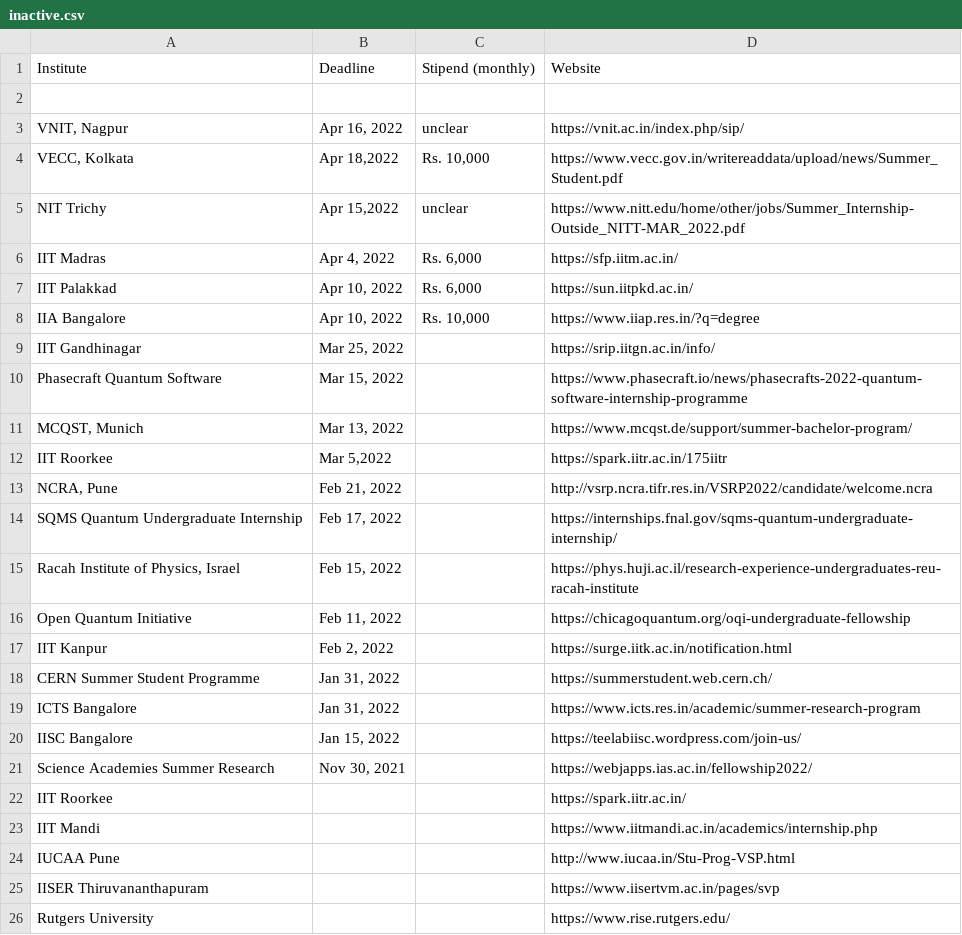
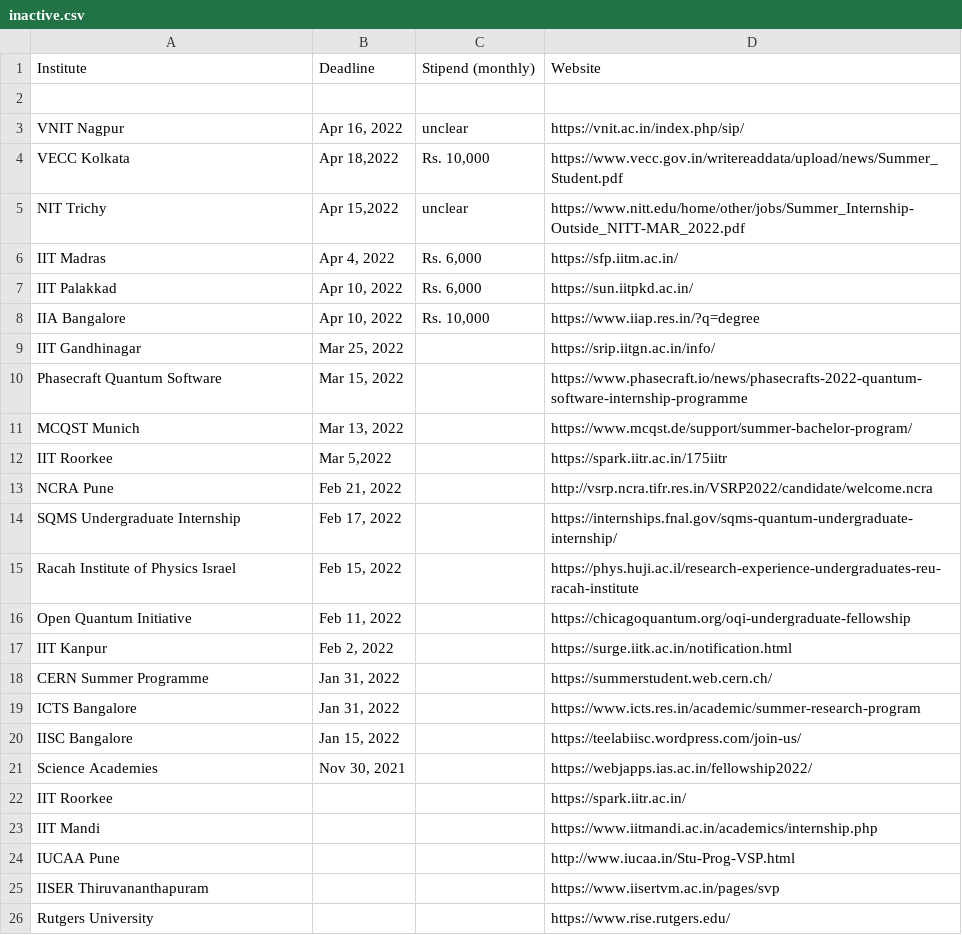
Before and after one commit to Projectyl/projectyl.github.io, a CSV file: _data/summer/inactive.csv, drawn as a sheet; the diff names each change by its address in the sheet, - before the commit and + after, or states it on an @@ line.

```diff
--- a/_data/summer/inactive.csv
+++ b/_data/summer/inactive.csv
-A3: VNIT, Nagpur
+A3: VNIT Nagpur
-A4: VECC, Kolkata
+A4: VECC Kolkata
-A11: MCQST, Munich
+A11: MCQST Munich
-A13: NCRA, Pune
+A13: NCRA Pune
-A14: SQMS Quantum Undergraduate Internship
+A14: SQMS Undergraduate Internship
-A15: Racah Institute of Physics, Israel
+A15: Racah Institute of Physics Israel
-A18: CERN Summer Student Programme
+A18: CERN Summer Programme
-A21: Science Academies Summer Research
+A21: Science Academies
```
Also changed, not shown: _data/summer/active.csv, _data/summer/yet.csv, 1 other file.
